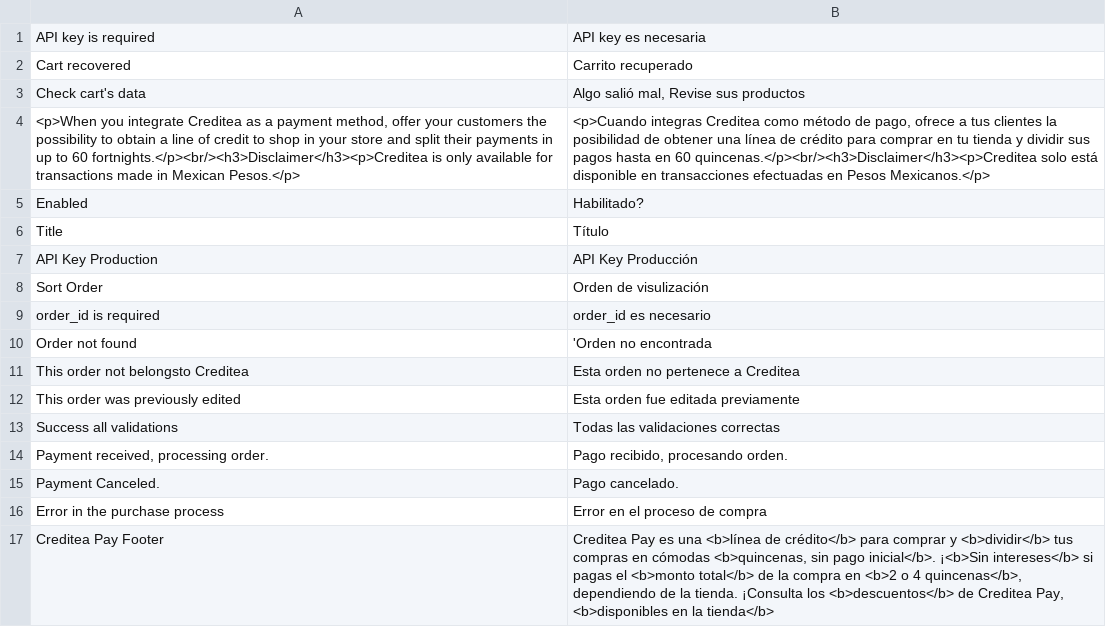
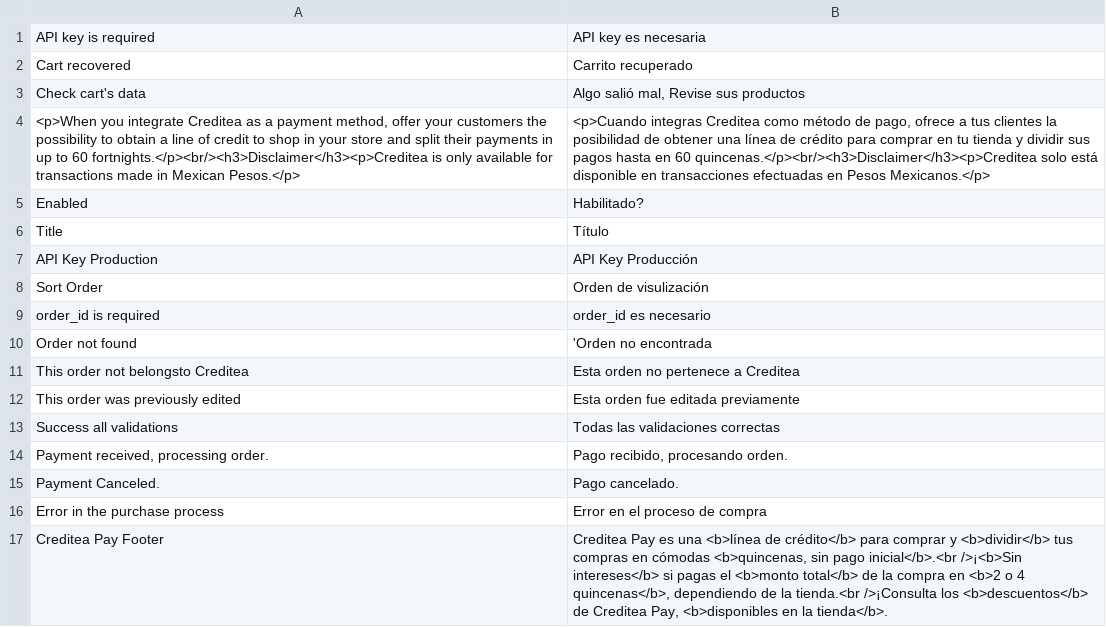
Before and after one commit to SystemNetLeaders/IPFDPayLaterMagento, a CSV file: i18n/en_US.csv, drawn as a sheet.

```diff
--- a/i18n/en_US.csv
+++ b/i18n/en_US.csv
@@ -16,2 +16,2 @@
 "Error in the purchase process", "Error en el proceso de compra"
-"Creditea Pay Footer", "Creditea Pay es una <b>línea de crédito</b> para comprar y <b>dividir</b> tus compras en cómodas <b>quincenas, sin pago inicial</b>. ¡<b>Sin intereses</b> si pagas el <b>monto total</b> de la compra en <b>2 o 4 quincenas</b>, dependiendo de la tienda. ¡Consulta los <b>descuentos</b> de Creditea Pay, <b>disponibles en la tienda</b>"
+"Creditea Pay Footer", "Creditea Pay es una <b>línea de crédito</b> para comprar y <b>dividir</b> tus compras en cómodas <b>quincenas, sin pago inicial</b>.<br />¡<b>Sin intereses</b> si pagas el <b>monto total</b> de la compra en <b>2 o 4 quincenas</b>, dependiendo de la tienda.<br />¡Consulta los <b>descuentos</b> de Creditea Pay, <b>disponibles en la tienda</b>."
```
Also changed, not shown: i18n/es_MX.csv.
